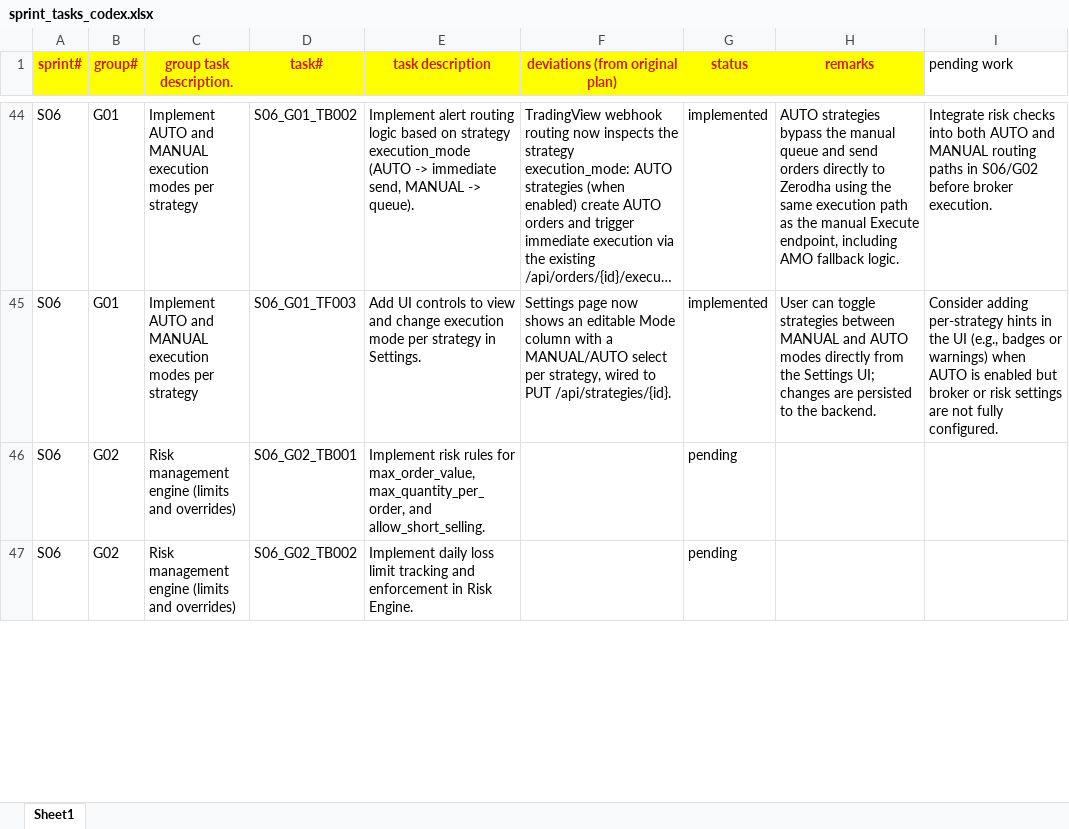
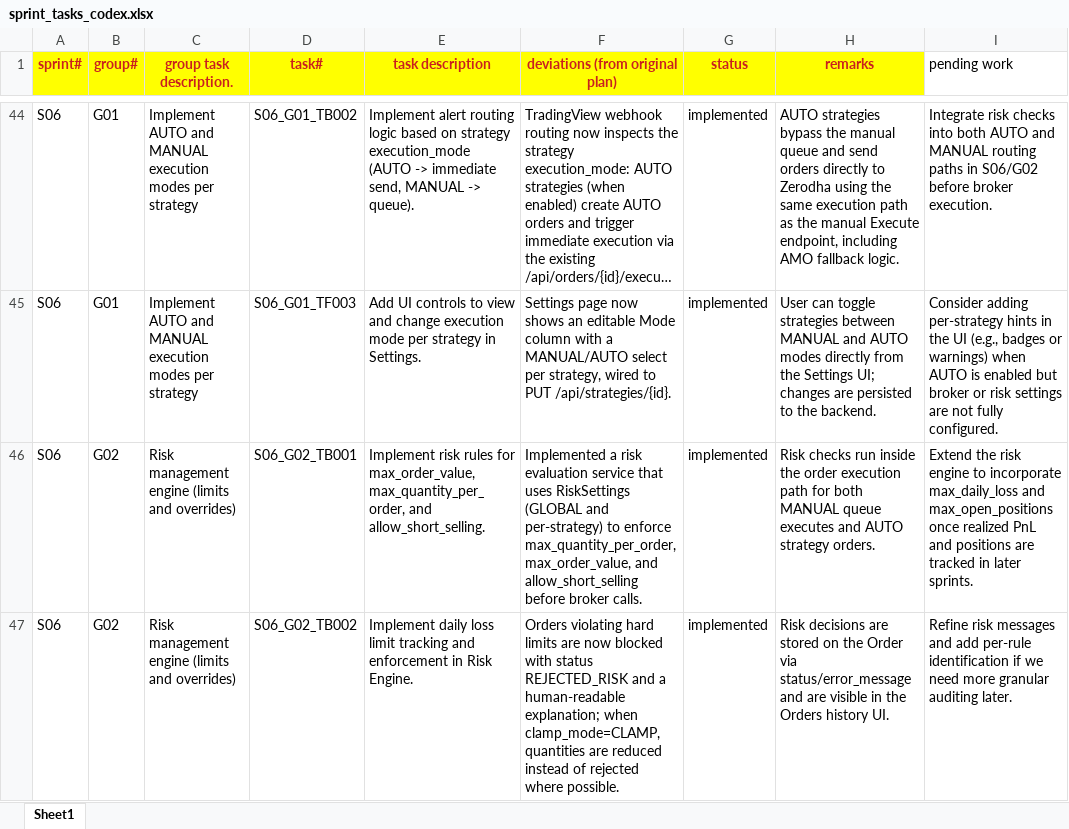
Before and after one commit to chbisw07/SigmaTrader, an Excel workbook: docs/sprint_tasks_codex.xlsx, sheet Sheet1, drawn as a sheet; only a part is shown, gaps mark what is left out; long unchanged cells end in …; values as stored, in another font and other column widths than the file's, no borders; the diff covers the shown part only; the diff names each change by its address in the sheet, - before the commit and + after, or states it on an @@ line.

Commit message:
S06/G02: Risk management engine (limits and overrides)

```diff
--- a/docs/sprint_tasks_codex.xlsx (sheet Sheet1)
+++ b/docs/sprint_tasks_codex.xlsx (sheet Sheet1)
-F46 (deviations (from original plan)): (empty)
+F46 (deviations (from original plan)): Implemented a risk evaluation service that uses RiskSettings (GLOBAL and per-strategy) to enforce max_quantity_per_order, max_order_value, and allow_short_selling before broker calls.
-G46:G47 (status): pending
+G46:G47 (status): implemented
-H46 (remarks): (empty)
+H46 (remarks): Risk checks run inside the order execution path for both MANUAL queue executes and AUTO strategy orders.
-I46 (pending work): (empty)
+I46 (pending work): Extend the risk engine to incorporate max_daily_loss and max_open_positions once realized PnL and positions are tracked in later sprints.
-F47 (deviations (from original plan)): (empty)
+F47 (deviations (from original plan)): Orders violating hard limits are now blocked with status REJECTED_RISK and a human-readable explanation; when clamp_mode=CLAMP, quantities are reduced instead of rejected where possible.
-H47 (remarks): (empty)
+H47 (remarks): Risk decisions are stored on the Order via status/error_message and are visible in the Orders history UI.
-I47 (pending work): (empty)
+I47 (pending work): Refine risk messages and add per-rule identification if we need more granular auditing later.
```
Also changed, not shown: 11 edited cells elsewhere in this sheet, 7 other files.
